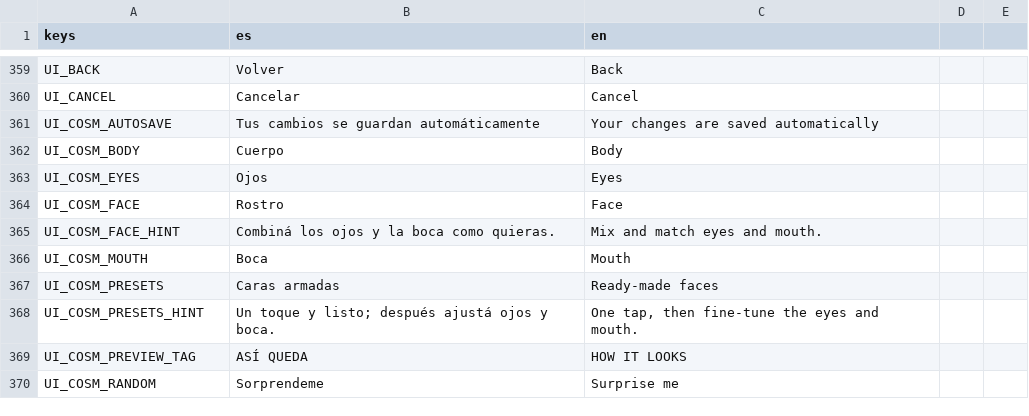
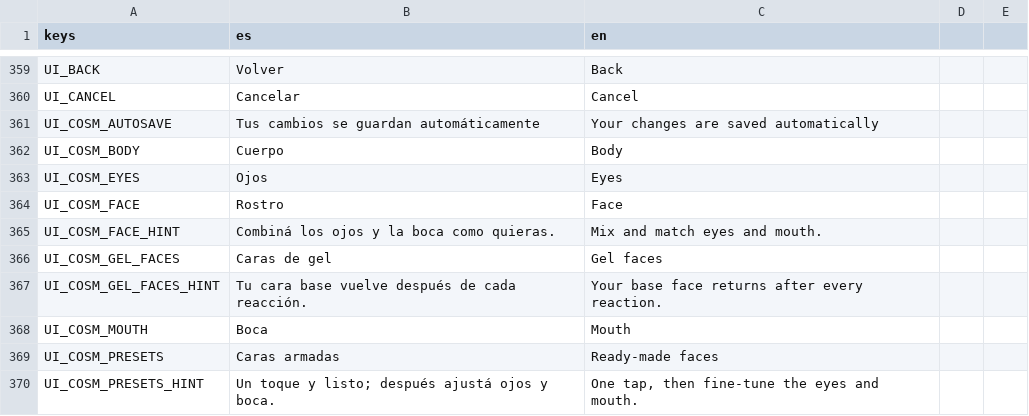
Before and after one commit to Delestal94/Prometeus, a CSV file: do-not-drop/translations/strings_ui.csv, drawn as a sheet; only a part is shown, gaps mark what is left out; the shorter side is filled out with more unchanged rows.

Commit message:
feat(gel): persist and replicate face selection

```diff
--- a/do-not-drop/translations/strings_ui.csv
+++ b/do-not-drop/translations/strings_ui.csv
@@ -371,2 +371,4 @@ UI_COSM_FACE,Rostro,Face
 UI_COSM_FACE_HINT,Combiná los ojos y la boca como quieras.,Mix and match eyes and mouth.
+UI_COSM_GEL_FACES,Caras de gel,Gel faces
+UI_COSM_GEL_FACES_HINT,Tu cara base vuelve después de cada reacción.,Your base face returns after every reaction.
 UI_COSM_MOUTH,Boca,Mouth
```
Also changed, not shown: 9 other files.
